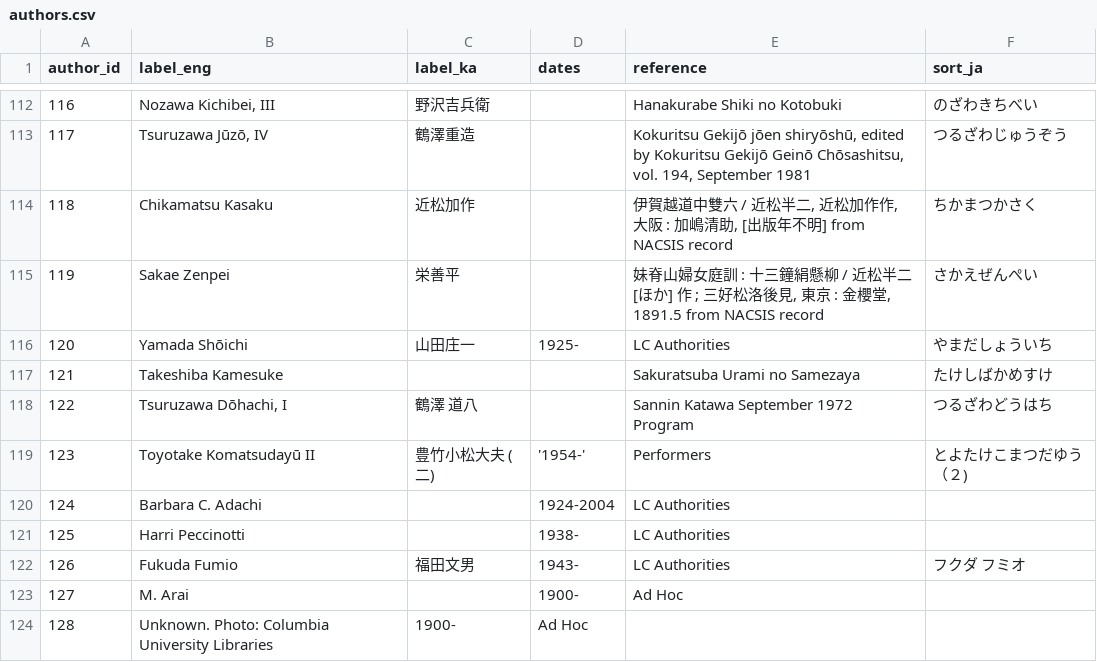
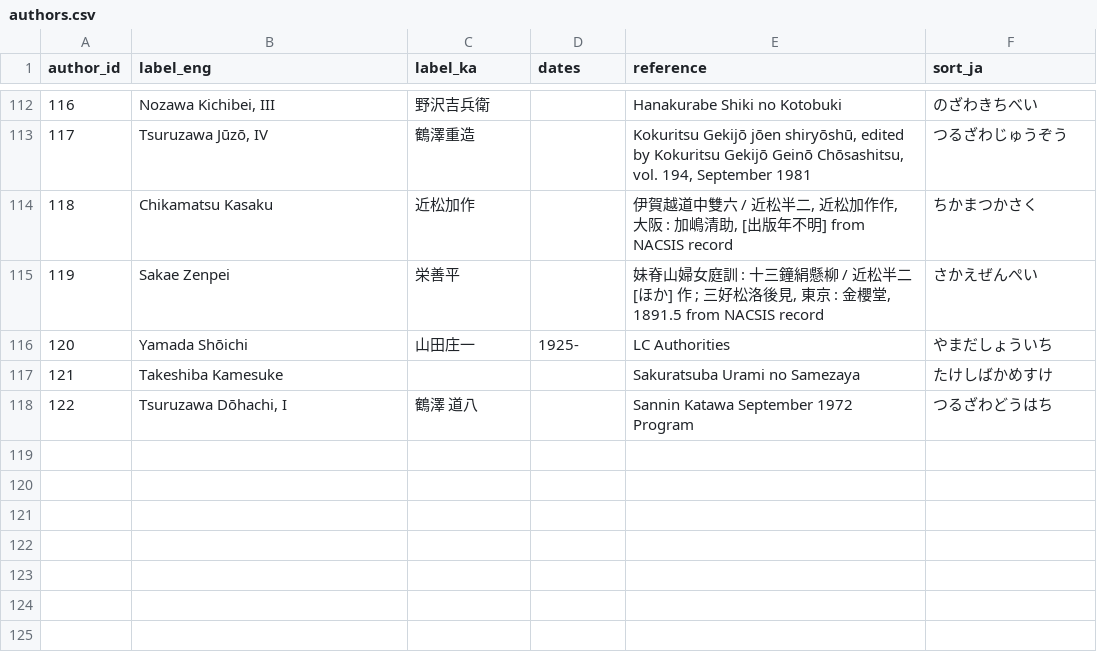
Before and after one commit to mnyrop/bunraku-ipy, a CSV file: in/authors.csv, drawn as a sheet; only a part is shown, gaps mark what is left out; the diff names each change by its address in the sheet, - before the commit and + after, or states it on an @@ line.

```diff
--- a/in/authors.csv
+++ b/in/authors.csv
-row 119: 123 | Toyotake Komatsudayū II | 豊竹小松大夫 (二) | '1954-' | Performers | とよたけこまつだゆう（２)
-row 120: 124 | Barbara C. Adachi |  | 1924-2004 | LC Authorities
-row 121: 125 | Harri Peccinotti |  | 1938- | LC Authorities
-row 122: 126 | Fukuda Fumio | 福田文男 | 1943- | LC Authorities | フクダ フミオ
-row 123: 127 | M. Arai |  | 1900- | Ad Hoc
-row 124: 128 | Unknown. Photo: Columbia University Libraries | 1900- | Ad Hoc
```
Also changed, not shown: out/csv/authors.csv, 5 other files.
